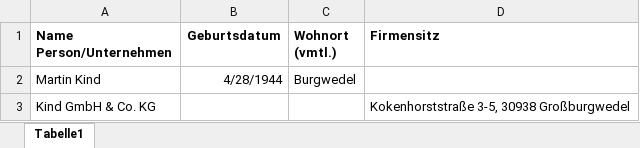
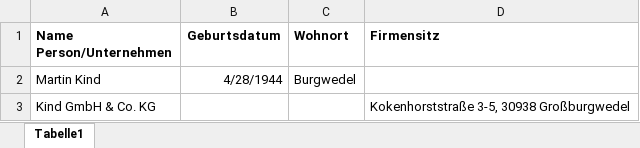
Before and after one commit to CorrelAid/correlaidx-challenge2022-bremen-hamburg, an Excel workbook: Rechercheliste_Niedersachsen.xlsx, sheet Tabelle1, drawn as a sheet; only a part is shown; values as stored, in another font and other column widths than the file's, no borders; the diff names each change by its address in the sheet, - before the commit and + after, or states it on an @@ line.

```diff
--- a/Rechercheliste_Niedersachsen.xlsx (sheet Tabelle1)
+++ b/Rechercheliste_Niedersachsen.xlsx (sheet Tabelle1)
-C1: Wohnort (vmtl.)
+C1: Wohnort
```
Also changed, not shown: 5 other files.
